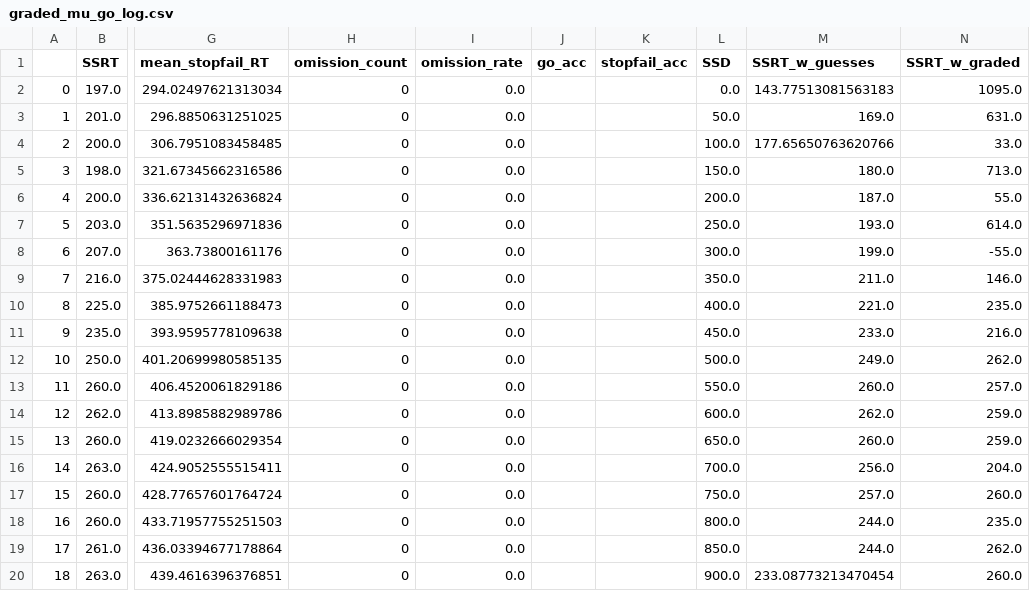
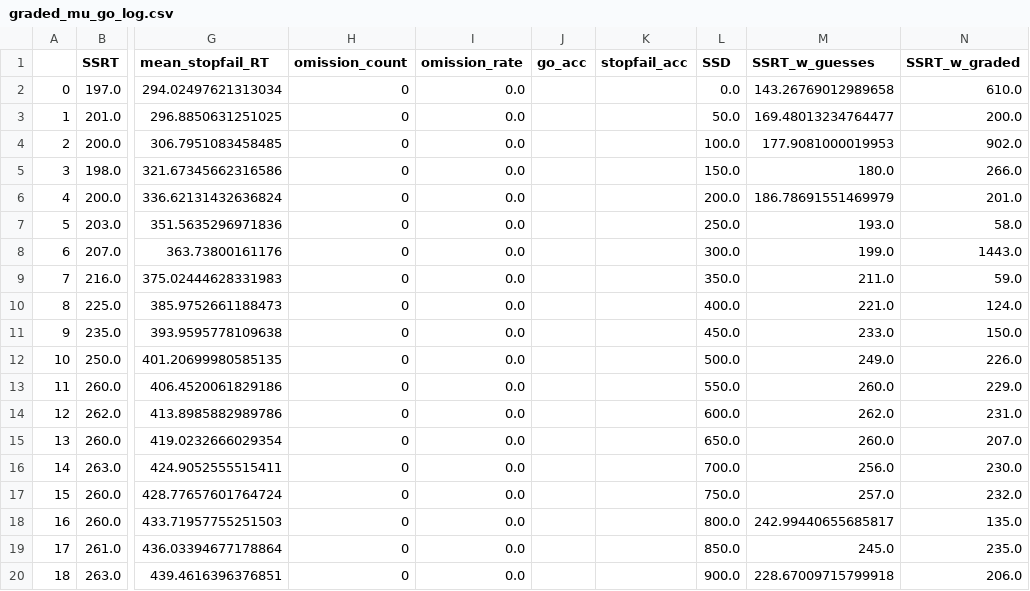
Before and after one commit to henrymj/ABCD_simulations, a CSV file: ssrt_metrics/graded_mu_go_log.csv, drawn as a sheet; only a part is shown, gaps mark what is left out; the diff names each change by its address in the sheet, - before the commit and + after, or states it on an @@ line.

Commit message:
rerun ssrt with more noise

```diff
--- a/ssrt_metrics/graded_mu_go_log.csv
+++ b/ssrt_metrics/graded_mu_go_log.csv
-M2 (SSRT_w_guesses): 143.77513081563183
+M2 (SSRT_w_guesses): 143.26769012989658
-N2 (SSRT_w_graded): 1095.0
+N2 (SSRT_w_graded): 610.0
-M3 (SSRT_w_guesses): 169.0
+M3 (SSRT_w_guesses): 169.48013234764477
-N3 (SSRT_w_graded): 631.0
+N3 (SSRT_w_graded): 200.0
-M4 (SSRT_w_guesses): 177.65650763620766
+M4 (SSRT_w_guesses): 177.9081000019953
-N4 (SSRT_w_graded): 33.0
+N4 (SSRT_w_graded): 902.0
-N5 (SSRT_w_graded): 713.0
+N5 (SSRT_w_graded): 266.0
-M6 (SSRT_w_guesses): 187.0
+M6 (SSRT_w_guesses): 186.78691551469979
-N6 (SSRT_w_graded): 55.0
+N6 (SSRT_w_graded): 201.0
-N7 (SSRT_w_graded): 614.0
+N7 (SSRT_w_graded): 58.0
-N8 (SSRT_w_graded): -55.0
+N8 (SSRT_w_graded): 1443.0
-N9 (SSRT_w_graded): 146.0
+N9 (SSRT_w_graded): 59.0
-N10 (SSRT_w_graded): 235.0
+N10 (SSRT_w_graded): 124.0
-N11 (SSRT_w_graded): 216.0
+N11 (SSRT_w_graded): 150.0
-N12 (SSRT_w_graded): 262.0
+N12 (SSRT_w_graded): 226.0
-N13 (SSRT_w_graded): 257.0
+N13 (SSRT_w_graded): 229.0
-N14 (SSRT_w_graded): 259.0
+N14 (SSRT_w_graded): 231.0
-N15 (SSRT_w_graded): 259.0
+N15 (SSRT_w_graded): 207.0
-N16 (SSRT_w_graded): 204.0
+N16 (SSRT_w_graded): 230.0
-N17 (SSRT_w_graded): 260.0
+N17 (SSRT_w_graded): 232.0
-M18 (SSRT_w_guesses): 244.0
+M18 (SSRT_w_guesses): 242.99440655685817
-N18 (SSRT_w_graded): 235.0
+N18 (SSRT_w_graded): 135.0
-M19 (SSRT_w_guesses): 244.0
+M19 (SSRT_w_guesses): 245.0
-N19 (SSRT_w_graded): 262.0
+N19 (SSRT_w_graded): 235.0
-M20 (SSRT_w_guesses): 233.08773213470454
+M20 (SSRT_w_guesses): 228.67009715799918
-N20 (SSRT_w_graded): 260.0
+N20 (SSRT_w_graded): 206.0
```
Also changed, not shown: ssrt_metrics/guesses.csv, ssrt_metrics/standard.csv.
